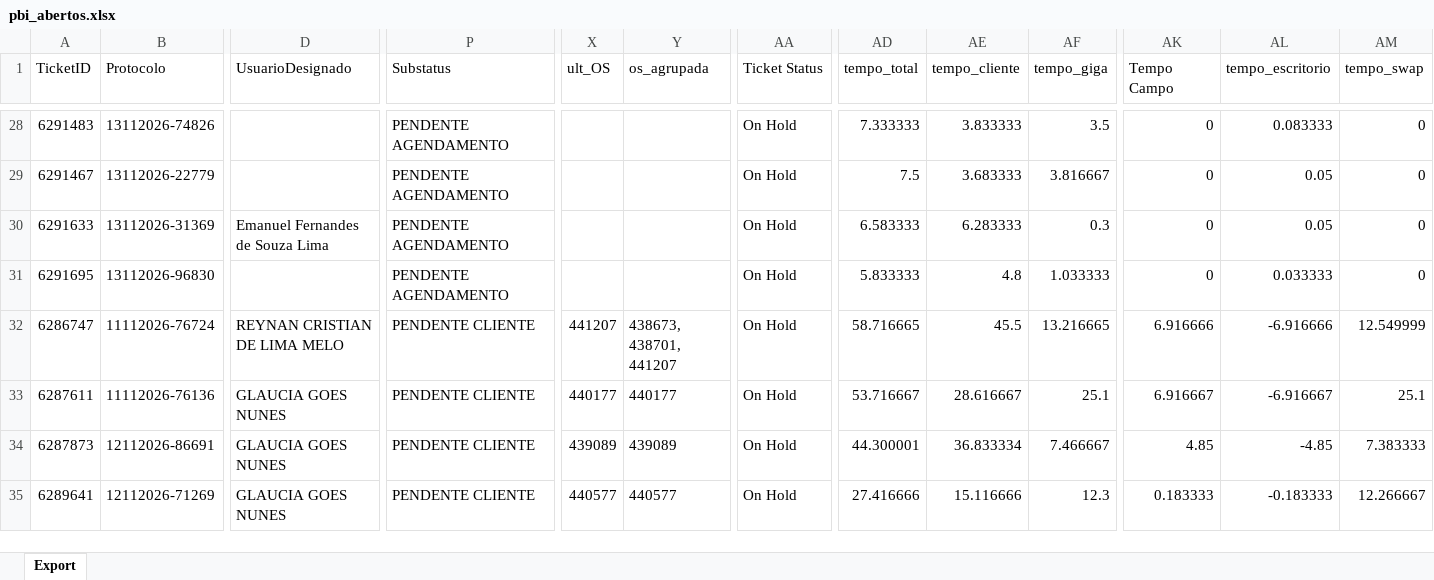
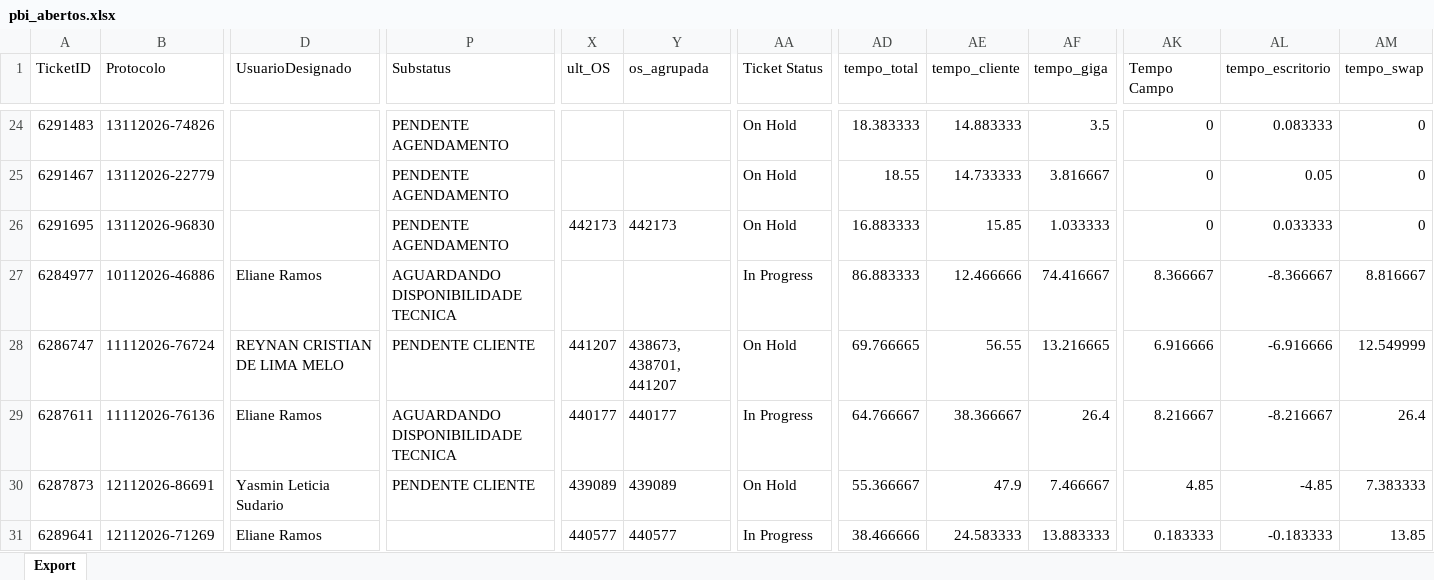
Before and after one commit to iatimcll-blip/Acompanhamento-Jarvis, an Excel workbook: data/pbi_abertos.xlsx, sheet Export, drawn as a sheet; only a part is shown, gaps mark what is left out; values as stored, in another font and other column widths than the file's, no borders; removed rows and columns are numbered as before the commit, all else as after; rows hold the shown columns only; the diff covers the shown part only; the diff names each change by its address in the sheet, - before the commit and + after, or states it on an @@ line.

```diff
--- a/data/pbi_abertos.xlsx (sheet Export)
+++ b/data/pbi_abertos.xlsx (sheet Export)
-AD24 (tempo_total): 7.333333
+AD24 (tempo_total): 18.383333
-AE24 (tempo_cliente): 3.833333
+AE24 (tempo_cliente): 14.883333
-AD25 (tempo_total): 7.5
+AD25 (tempo_total): 18.55
-AE25 (tempo_cliente): 3.683333
+AE25 (tempo_cliente): 14.733333
-row 30: 6291633 | 13112026-31369 | Emanuel Fernandes de Souza Lima | PENDENTE AGENDAMENTO |  |  | On Hold | 6.583333 | 6.283333 | 0.3 | 0 | 0.05 | 0
-X26 (ult_OS): (empty)
+X26 (ult_OS): 442173
-Y26 (os_agrupada): (empty)
+Y26 (os_agrupada): 442173
-AD26 (tempo_total): 5.833333
+AD26 (tempo_total): 16.883333
-AE26 (tempo_cliente): 4.8
+AE26 (tempo_cliente): 15.85
+row 27: 6284977 | 10112026-46886 | Eliane Ramos | AGUARDANDO DISPONIBILIDADE TECNICA |  |  | In Progress | 86.883333 | 12.466666 | 74.416667 | 8.366667 | -8.366667 | 8.816667
-AD28 (tempo_total): 58.716665
+AD28 (tempo_total): 69.766665
-AE28 (tempo_cliente): 45.5
+AE28 (tempo_cliente): 56.55
-D29 (UsuarioDesignado): GLAUCIA GOES NUNES
+D29 (UsuarioDesignado): Eliane Ramos
-P29 (Substatus): PENDENTE CLIENTE
+P29 (Substatus): AGUARDANDO DISPONIBILIDADE TECNICA
-AA29 (Ticket Status): On Hold
+AA29 (Ticket Status): In Progress
-AD29 (tempo_total): 53.716667
+AD29 (tempo_total): 64.766667
-AE29 (tempo_cliente): 28.616667
+AE29 (tempo_cliente): 38.366667
-AF29 (tempo_giga): 25.1
+AF29 (tempo_giga): 26.4
-AK29 (Tempo Campo): 6.916667
+AK29 (Tempo Campo): 8.216667
-AL29 (tempo_escritorio): -6.916667
+AL29 (tempo_escritorio): -8.216667
-AM29 (tempo_swap): 25.1
+AM29 (tempo_swap): 26.4
-D30 (UsuarioDesignado): GLAUCIA GOES NUNES
+D30 (UsuarioDesignado): Yasmin Leticia Sudario
-AD30 (tempo_total): 44.300001
+AD30 (tempo_total): 55.366667
-AE30 (tempo_cliente): 36.833334
+AE30 (tempo_cliente): 47.9
-D31 (UsuarioDesignado): GLAUCIA GOES NUNES
+D31 (UsuarioDesignado): Eliane Ramos
-P31 (Substatus): PENDENTE CLIENTE
+P31 (Substatus): (empty)
-AA31 (Ticket Status): On Hold
+AA31 (Ticket Status): In Progress
-AD31 (tempo_total): 27.416666
+AD31 (tempo_total): 38.466666
-AE31 (tempo_cliente): 15.116666
+AE31 (tempo_cliente): 24.583333
-AF31 (tempo_giga): 12.3
+AF31 (tempo_giga): 13.883333
-AM31 (tempo_swap): 12.266667
+AM31 (tempo_swap): 13.85
```
Also changed, not shown: 8 added rows, 11 removed rows and 79 edited cells elsewhere in this sheet.
